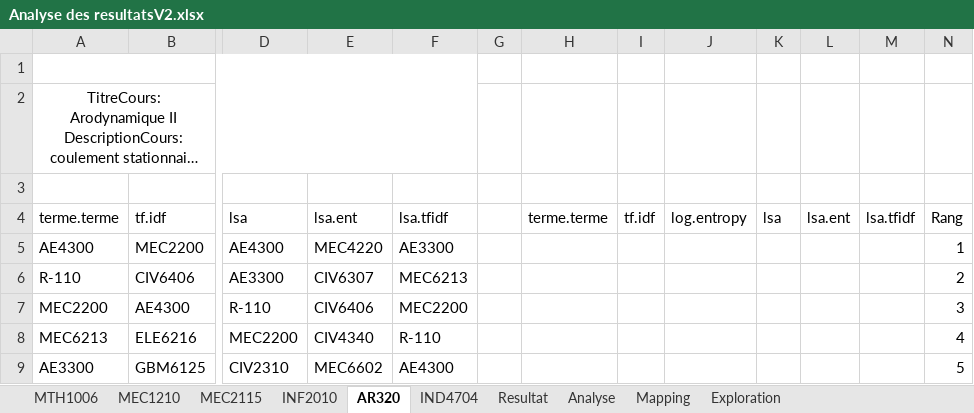
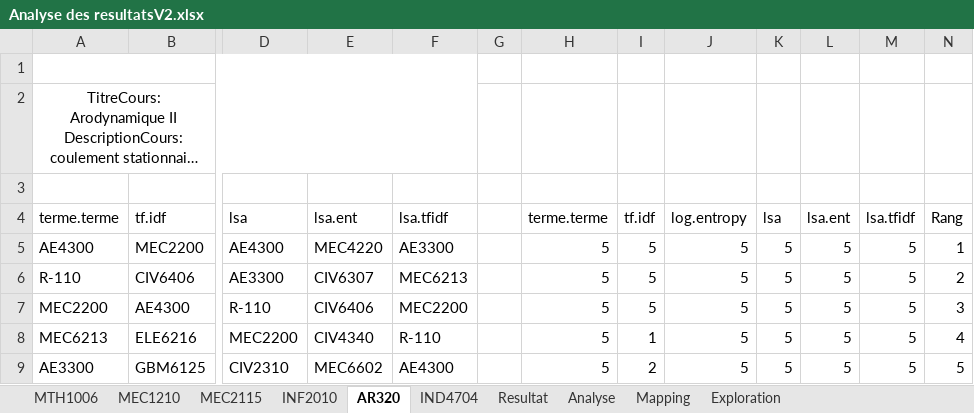
Before and after one commit to claudedb/RecSys, an Excel workbook: Project/Resultat/Analyse des resultatsV2.xlsx, sheet AR320, drawn as a sheet; only a part is shown, gaps mark what is left out; long unchanged cells end in …; values as stored, in another font and other column widths than the file's, no borders; conditional formats and table styles not drawn; the diff names each change by its address in the sheet, - before the commit and + after, or states it on an @@ line.

```diff
--- a/Project/Resultat/Analyse des resultatsV2.xlsx (sheet AR320)
+++ b/Project/Resultat/Analyse des resultatsV2.xlsx (sheet AR320)
-H5:H9: (empty)
+H5:H9: 5
-I5:I7: (empty)
+I5:I7: 5
-J5:J9: (empty)
+J5:J9: 5
-K5:K9: (empty)
+K5:K9: 5
-L5:L9: (empty)
+L5:L9: 5
-M5:M9: (empty)
+M5:M9: 5
-I8: (empty)
+I8: 1
-I9: (empty)
+I9: 2
```
Also changed, not shown: sheet Resultat, sheet INF2010, sheet IND4704.
